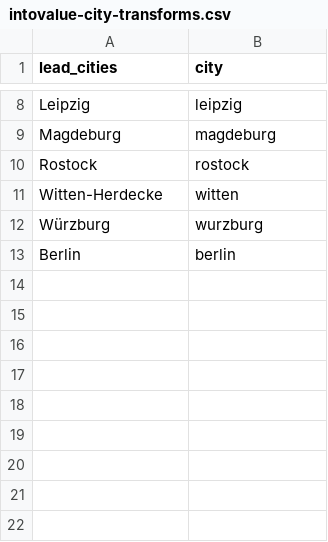
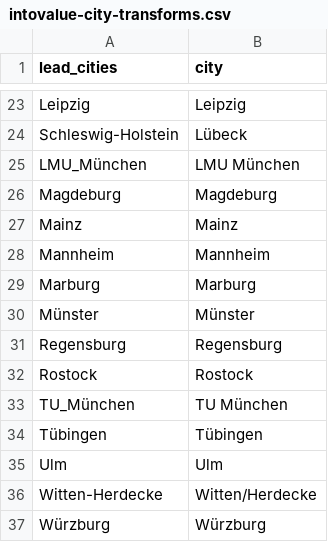
Before and after one commit to bgcarlisle/dashboard, a CSV file: prep/intovalue-city-transforms.csv, drawn as a sheet; only a part is shown, gaps mark what is left out; removed rows and columns are numbered as before the commit, all else as after; the diff covers the shown part only; the diff names each change by its address in the sheet, - before the commit and + after, or states it on an @@ line.

Commit message:
Update lookup table for IntoValue UMC names
- Expanded the list to cover all UMC names in the IntoValue dataset
- Linked Schleswig-Holstein to both Kiel and Lübeck

```diff
--- a/prep/intovalue-city-transforms.csv
+++ b/prep/intovalue-city-transforms.csv
-B23 (city): leipzig
+B23 (city): Leipzig
+row 24: Schleswig-Holstein | Lübeck
+row 25: LMU_München | LMU München
-B26 (city): magdeburg
+B26 (city): Magdeburg
+row 27: Mainz | Mainz
+row 28: Mannheim | Mannheim
+row 29: Marburg | Marburg
+row 30: Münster | Münster
+row 31: Regensburg | Regensburg
-B32 (city): rostock
+B32 (city): Rostock
+row 33: TU_München | TU München
+row 34: Tübingen | Tübingen
+row 35: Ulm | Ulm
-B36 (city): witten
+B36 (city): Witten/Herdecke
-B37 (city): wurzburg
+B37 (city): Würzburg
-row 13: Berlin | berlin
```
Also changed, not shown: 16 added rows, 1 removed row and 5 edited cells elsewhere in this file.
